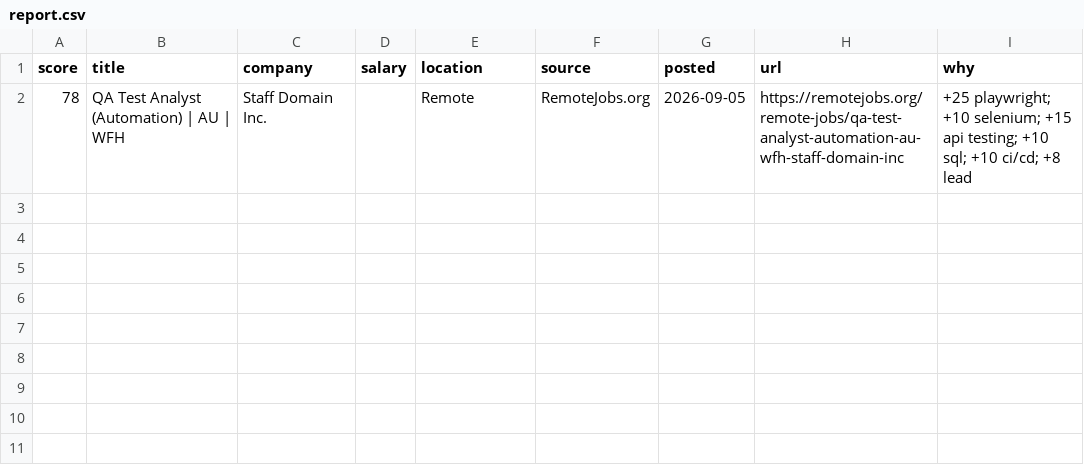
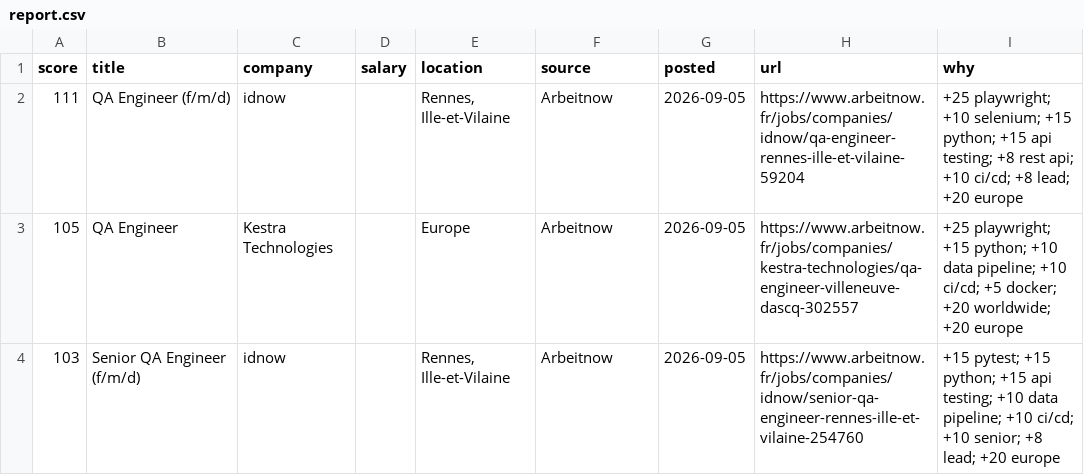
Before and after one commit to RusmirB/job-scraper, a CSV file: report.csv, drawn as a sheet.

```diff
--- a/report.csv
+++ b/report.csv
@@ -1,2 +1,4 @@
 score,title,company,salary,location,source,posted,url,why
-78,QA Test Analyst (Automation) | AU | WFH,Staff Domain Inc.,,Remote,RemoteJobs.org,2026-09-05,https://remotejobs.org/remote-jobs/qa-test-analyst-automation-au-wfh-staff-domain-inc,+25 playwright; +10 selenium; +15 api testing; +10 sql; +10 ci/cd; +8 lead
+111,QA Engineer (f/m/d),idnow,,"Rennes, Ille-et-Vilaine",Arbeitnow,2026-09-05,https://www.arbeitnow.fr/jobs/companies/idnow/qa-engineer-rennes-ille-et-vilaine-59204,+25 playwright; +10 selenium; +15 python; +15 api testing; +8 rest api; +10 ci/cd; +8 lead; +20 europe
+105,QA Engineer,Kestra Technologies,,Europe,Arbeitnow,2026-09-05,https://www.arbeitnow.fr/jobs/companies/kestra-technologies/qa-engineer-villeneuve-dascq-302557,+25 playwright; +15 python; +10 data pipeline; +10 ci/cd; +5 docker; +20 worldwide; +20 europe
+103,Senior QA Engineer (f/m/d),idnow,,"Rennes, Ille-et-Vilaine",Arbeitnow,2026-09-05,https://www.arbeitnow.fr/jobs/companies/idnow/senior-qa-engineer-rennes-ille-et-vilaine-254760,+15 pytest; +15 python; +15 api testing; +10 data pipeline; +10 ci/cd; +10 senior; +8 lead; +20 europe
```
Also changed, not shown: 2 other files.
